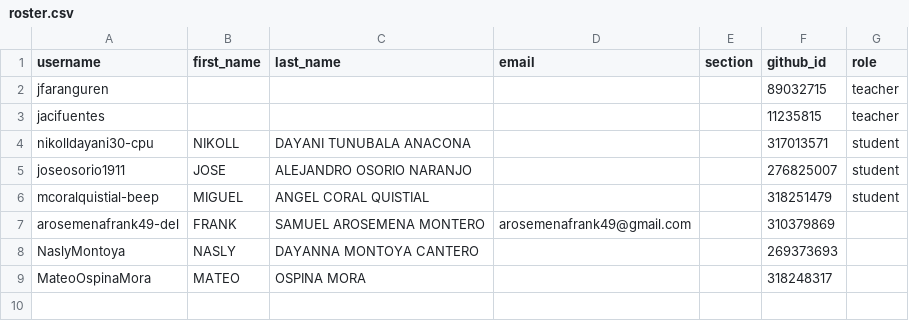
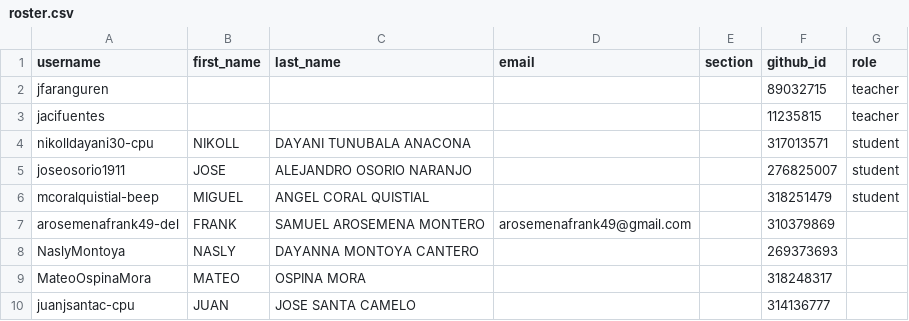
Before and after one commit to UniversidadIcesi-DCSI-BloqueAlgoritmos/classroom50, a CSV file: 2026-2-g3-apo1-sis/roster.csv, drawn as a sheet.

Commit message:
[Classroom 50] Add student: 2026-2-g3-apo1-sis/juanjsantac-cpu

```diff
--- a/2026-2-g3-apo1-sis/roster.csv
+++ b/2026-2-g3-apo1-sis/roster.csv
@@ -9 +9,2 @@ NaslyMontoya,NASLY,DAYANNA MONTOYA CANTERO,,,269373693,
 MateoOspinaMora,MATEO,OSPINA MORA,,,318248317,
+juanjsantac-cpu,JUAN,JOSE SANTA CAMELO,,,314136777,
```
